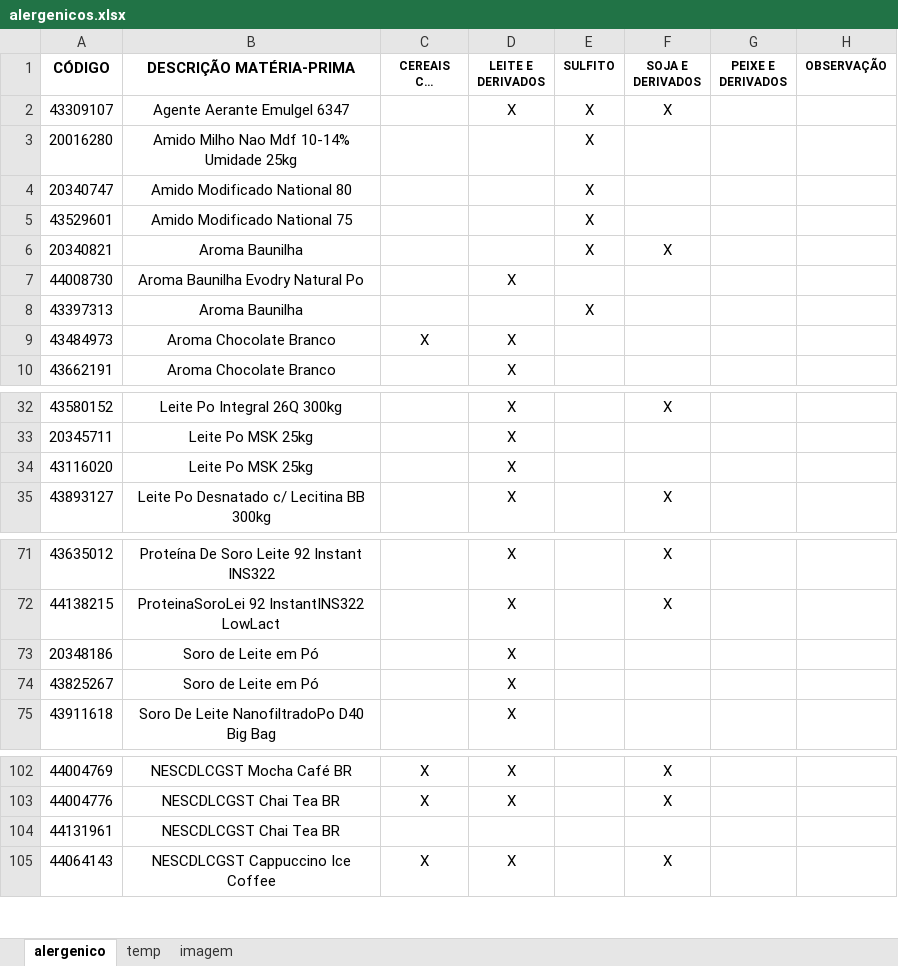
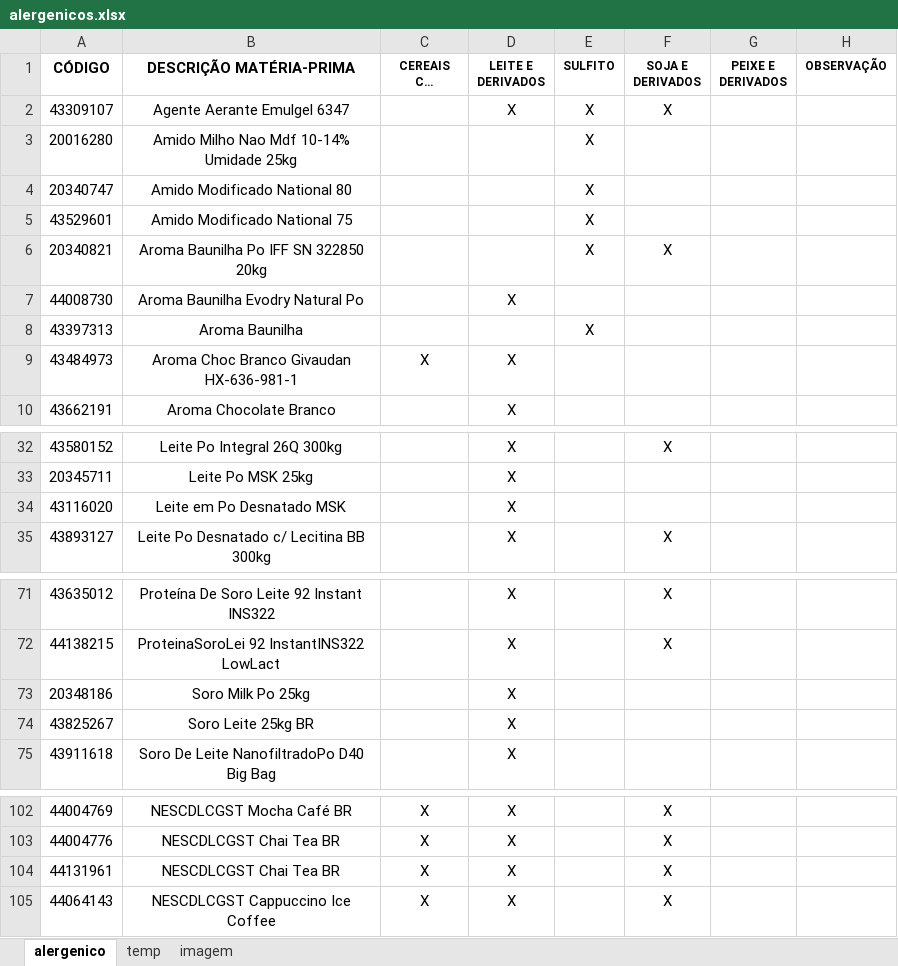
Before and after one commit to jonathanAlves2000/Alergenicos, an Excel workbook: dataset/alergenicos.xlsx, sheet alergenico, drawn as a sheet; only a part is shown, gaps mark what is left out; long unchanged cells end in …; values as stored, in another font and other column widths than the file's, no borders; conditional formats not drawn; the diff covers the shown part only; the diff names each change by its address in the sheet, - before the commit and + after, or states it on an @@ line.

```diff
--- a/dataset/alergenicos.xlsx (sheet alergenico)
+++ b/dataset/alergenicos.xlsx (sheet alergenico)
-B6 (DESCRIÇÃO MATÉRIA-PRIMA): Aroma Baunilha
+B6 (DESCRIÇÃO MATÉRIA-PRIMA): Aroma Baunilha Po IFF SN 322850 20kg
-B9 (DESCRIÇÃO MATÉRIA-PRIMA): Aroma Chocolate Branco
+B9 (DESCRIÇÃO MATÉRIA-PRIMA): Aroma Choc Branco Givaudan HX-636-981-1
-B34 (DESCRIÇÃO MATÉRIA-PRIMA): Leite Po MSK 25kg
+B34 (DESCRIÇÃO MATÉRIA-PRIMA): Leite em Po Desnatado MSK
-B73 (DESCRIÇÃO MATÉRIA-PRIMA): Soro de Leite em Pó
+B73 (DESCRIÇÃO MATÉRIA-PRIMA): Soro Milk Po 25kg
-B74 (DESCRIÇÃO MATÉRIA-PRIMA): Soro de Leite em Pó
+B74 (DESCRIÇÃO MATÉRIA-PRIMA): Soro Leite 25kg BR
-C104 (CEREAIS COM GLÚTEN): (empty)
+C104 (CEREAIS COM GLÚTEN): X
-D104 (LEITE E DERIVADOS): (empty)
+D104 (LEITE E DERIVADOS): X
-F104 (SOJA E DERIVADOS): (empty)
+F104 (SOJA E DERIVADOS): X
```
Also changed, not shown: 34 added rows, 8 edited cells and cell formats elsewhere in this sheet, 1 other file.
